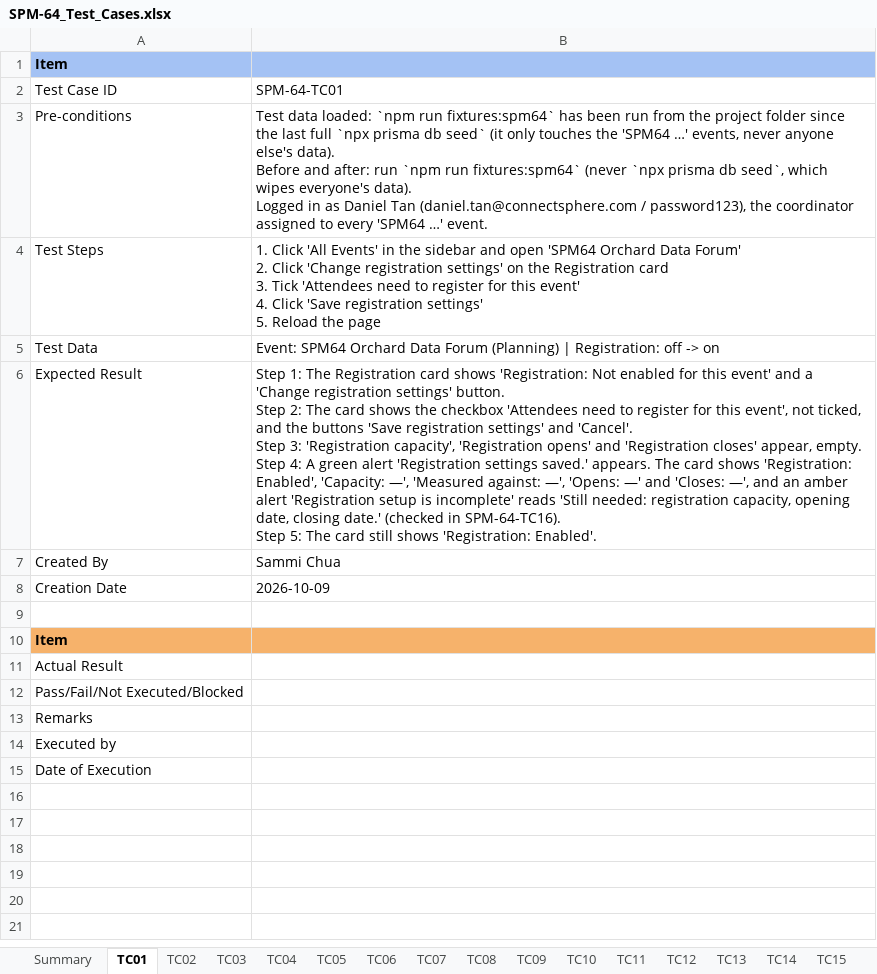
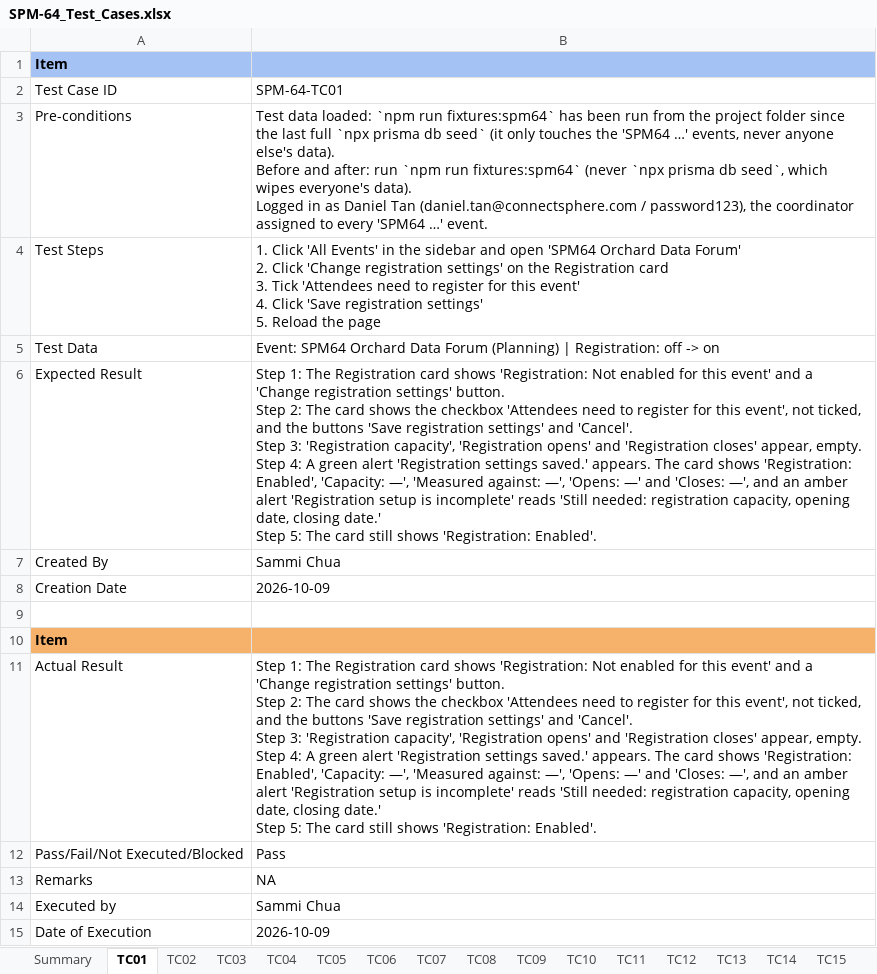
Before and after one commit to kchoongg/IS212, an Excel workbook: docs/test-cases/SPM-64_Test_Cases.xlsx, sheet TC01, drawn as a sheet; values as stored, in another font and other column widths than the file's, no borders; ↵ is a line break in a cell; the diff names each change by its address in the sheet, - before the commit and + after, or states it on an @@ line.

```diff
--- a/docs/test-cases/SPM-64_Test_Cases.xlsx (sheet TC01)
+++ b/docs/test-cases/SPM-64_Test_Cases.xlsx (sheet TC01)
-B6: …closing date.' (checked in SPM-64-TC16). ↵ Step 5:…
+B6: …closing date.' ↵ Step 5:…
-B11: (empty)
+B11: Step 1: The Registration card shows 'Registration: Not enabled for this event' and a 'Change registration settings' button. ↵ Step 2: The card shows the checkbox 'Attendees need to register for this event', not ticked, and the buttons 'Save registration settings' and 'Cancel'. ↵ Step 3: 'Registration capacity', 'Registration opens' and 'Registration closes' appear, empty. ↵ Step 4: A green alert 'Registration settings saved.' appears. The card shows 'Registration: Enabled', 'Capacity: —', 'Measured against: —', 'Opens: —' and 'Closes: —', and an amber alert 'Registration setup is incomplete' reads 'Still needed: registration capacity, opening date, closing date.' ↵ Step 5: The card still shows 'Registration: Enabled'.
-B12: (empty)
+B12: Pass
-B13: (empty)
+B13: NA
-B14: (empty)
+B14: Sammi Chua
-B15: (empty)
+B15: 2026-10-09
```
Also changed, not shown: sheet TC03, sheet TC17, sheet TC20, sheet TC21, sheet TC19, sheet TC08, 18 more sheets.
